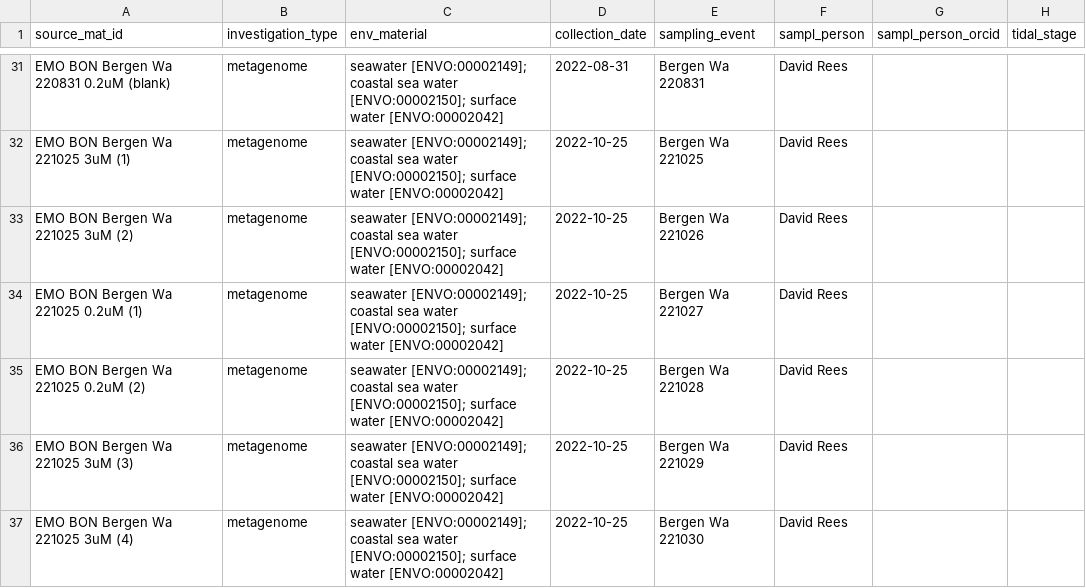
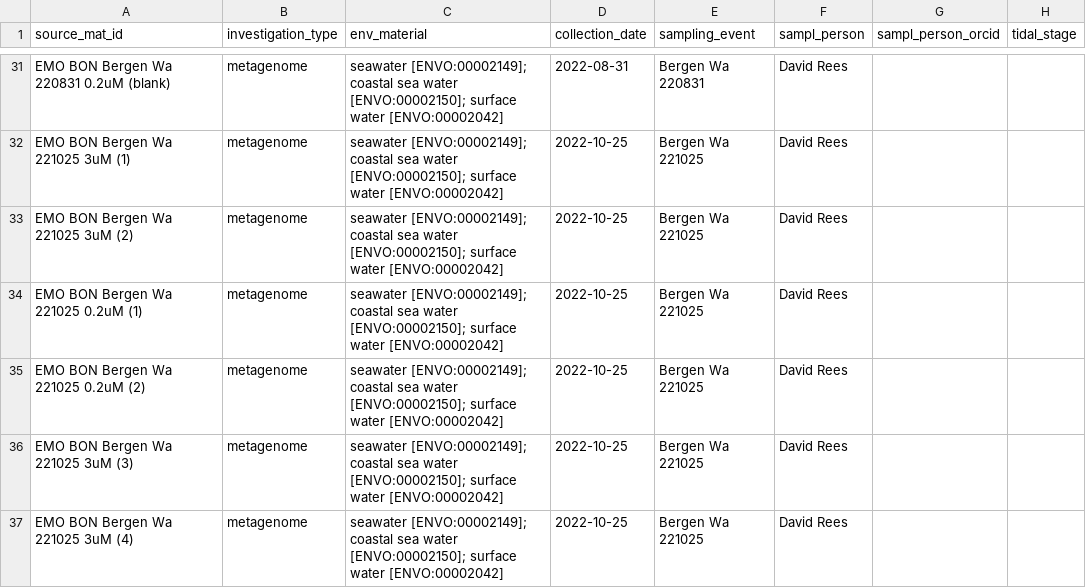
Before and after one commit to emo-bon/observatory-Bergen-data, a CSV file: downloads/gdoc-csv/water_sampling.csv, drawn as a sheet; only a part is shown, gaps mark what is left out; the diff covers the shown part only; the diff names each change by its address in the sheet, - before the commit and + after, or states it on an @@ line.

```diff
--- a/downloads/gdoc-csv/water_sampling.csv
+++ b/downloads/gdoc-csv/water_sampling.csv
-E33 (sampling_event): Bergen Wa 221026
+E33 (sampling_event): Bergen Wa 221025
-E34 (sampling_event): Bergen Wa 221027
+E34 (sampling_event): Bergen Wa 221025
-E35 (sampling_event): Bergen Wa 221028
+E35 (sampling_event): Bergen Wa 221025
-E36 (sampling_event): Bergen Wa 221029
+E36 (sampling_event): Bergen Wa 221025
-E37 (sampling_event): Bergen Wa 221030
+E37 (sampling_event): Bergen Wa 221025
```
Also changed, not shown: 10 added rows and 4 edited cells elsewhere in this file, downloads/gdoc-csv/water_measured.csv.
